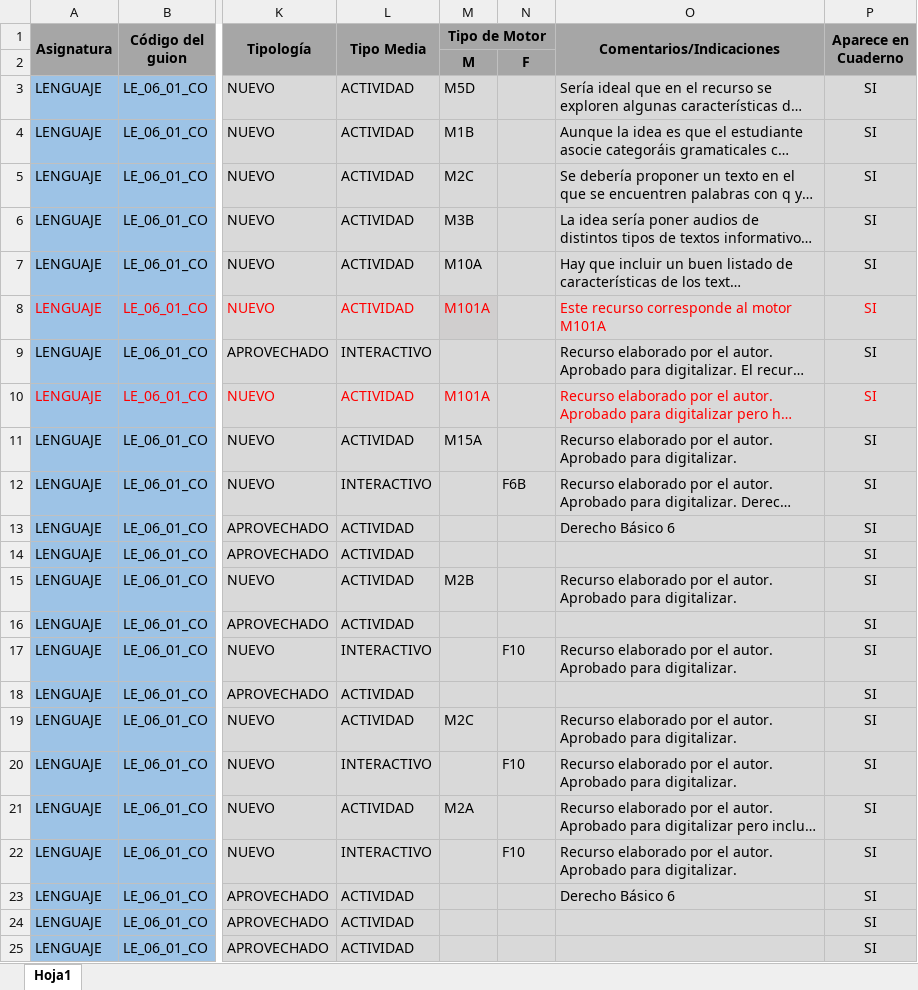
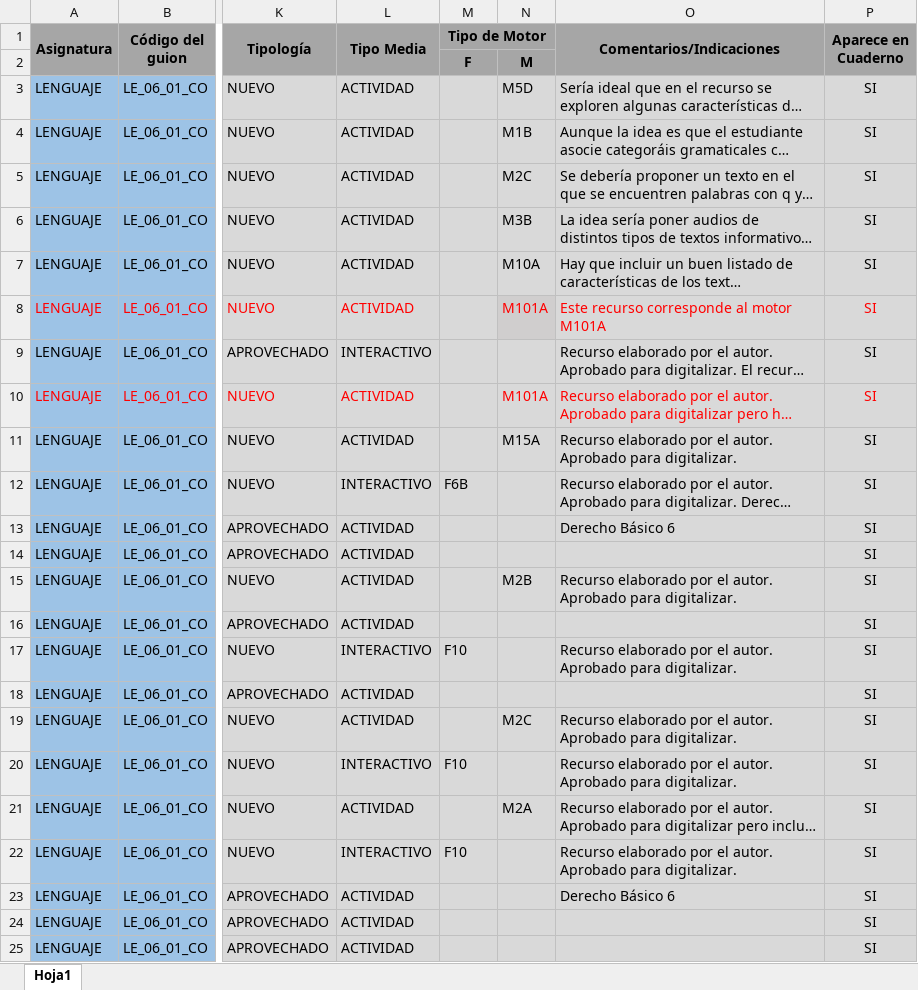
Before and after one commit to AulaPlanetaColombia/Lenguaje, an Excel workbook: fuentes/contenidos/grado06/guion01/Escaleta_LE_06_01_CO.xlsx, sheet Hoja1, drawn as a sheet; only a part is shown, gaps mark what is left out; long unchanged cells end in …; values as stored, in another font and other column widths than the file's, no borders; removed rows and columns are numbered as before the commit, all else as after; rows hold the shown columns only; the diff covers the shown part only; the diff names each change by its address in the sheet, - before the commit and + after, or states it on an @@ line.

Commit message:
LE0601: Escaleta

```diff
--- a/fuentes/contenidos/grado06/guion01/Escaleta_LE_06_01_CO.xlsx (sheet Hoja1)
+++ b/fuentes/contenidos/grado06/guion01/Escaleta_LE_06_01_CO.xlsx (sheet Hoja1)
-row 2:  |  |  |  | M | F
+row 2:  |  |  |  | F | M
-M3 (Tipo de Motor): M5D
+M3 (Tipo de Motor): (empty)
-N3: (empty)
+N3: M5D
-M4 (Tipo de Motor): M1B
+M4 (Tipo de Motor): (empty)
-N4: (empty)
+N4: M1B
-M5 (Tipo de Motor): M2C
+M5 (Tipo de Motor): (empty)
-N5: (empty)
+N5: M2C
-M6 (Tipo de Motor): M3B
+M6 (Tipo de Motor): (empty)
-N6: (empty)
+N6: M3B
-M7 (Tipo de Motor): M10A
+M7 (Tipo de Motor): (empty)
-N7: (empty)
+N7: M10A
-M8 (Tipo de Motor): M101A
+M8 (Tipo de Motor): (empty)
-N8: (empty)
+N8: M101A
-M10 (Tipo de Motor): M101A
+M10 (Tipo de Motor): (empty)
-N10: (empty)
+N10: M101A
-M11 (Tipo de Motor): M15A
+M11 (Tipo de Motor): (empty)
-N11: (empty)
+N11: M15A
-M12 (Tipo de Motor): (empty)
+M12 (Tipo de Motor): F6B
-N12: F6B
+N12: (empty)
-M15 (Tipo de Motor): M2B
+M15 (Tipo de Motor): (empty)
-N15: (empty)
+N15: M2B
-M17 (Tipo de Motor): (empty)
+M17 (Tipo de Motor): F10
-N17: F10
+N17: (empty)
-M19 (Tipo de Motor): M2C
+M19 (Tipo de Motor): (empty)
-N19: (empty)
+N19: M2C
-M20 (Tipo de Motor): (empty)
+M20 (Tipo de Motor): F10
-N20: F10
+N20: (empty)
-M21 (Tipo de Motor): M2A
+M21 (Tipo de Motor): (empty)
-N21: (empty)
+N21: M2A
-M22 (Tipo de Motor): (empty)
+M22 (Tipo de Motor): F10
-N22: F10
+N22: (empty)
```
Also changed, not shown: 47 edited cells elsewhere in this sheet.
